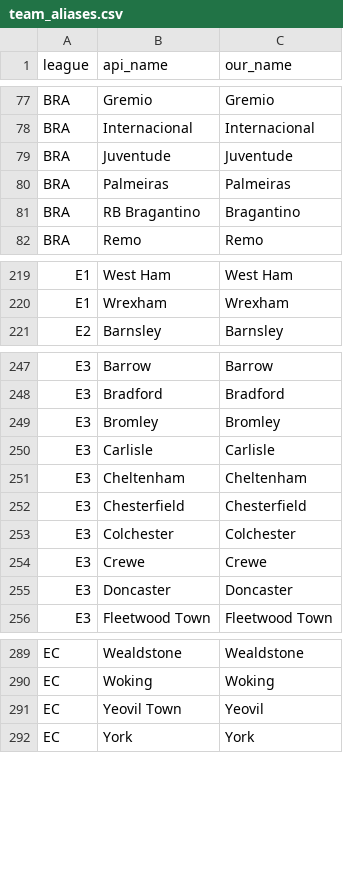
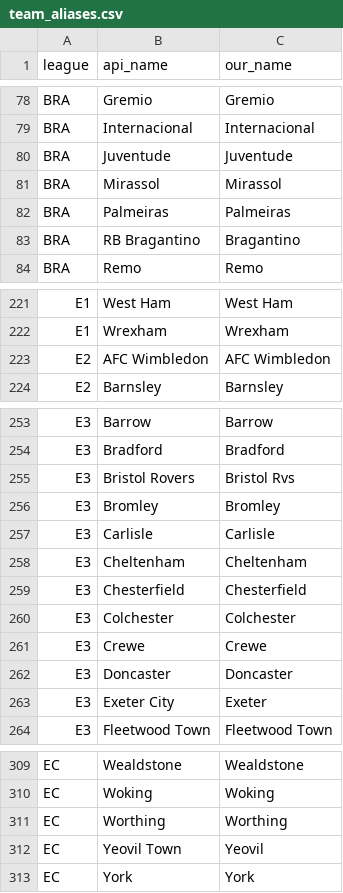
Before and after one commit to RicardoJose000/predict90-colab, a CSV file: team_aliases.csv, drawn as a sheet; only a part is shown, gaps mark what is left out; the diff covers the shown part only.

```diff
--- a/team_aliases.csv
+++ b/team_aliases.csv
@@ -79,2 +80,3 @@ BRA,Internacional,Internacional
 BRA,Juventude,Juventude
+BRA,Mirassol,Mirassol
 BRA,Palmeiras,Palmeiras
@@ -220,2 +222,3 @@ E1,West Ham,West Ham
 E1,Wrexham,Wrexham
+E2,AFC Wimbledon,AFC Wimbledon
 E2,Barnsley,Barnsley
@@ -248,2 +254,3 @@ E3,Barrow,Barrow
 E3,Bradford,Bradford
+E3,Bristol Rovers,Bristol Rvs
 E3,Bromley,Bromley
@@ -255,2 +262,3 @@ E3,Crewe,Crewe
 E3,Doncaster,Doncaster
+E3,Exeter City,Exeter
 E3,Fleetwood Town,Fleetwood Town
@@ -290,2 +310,3 @@ EC,Wealdstone,Wealdstone
 EC,Woking,Woking
+EC,Worthing,Worthing
 EC,Yeovil Town,Yeovil
```
Also changed, not shown: 19 added rows elsewhere in this file, 15 other files.
